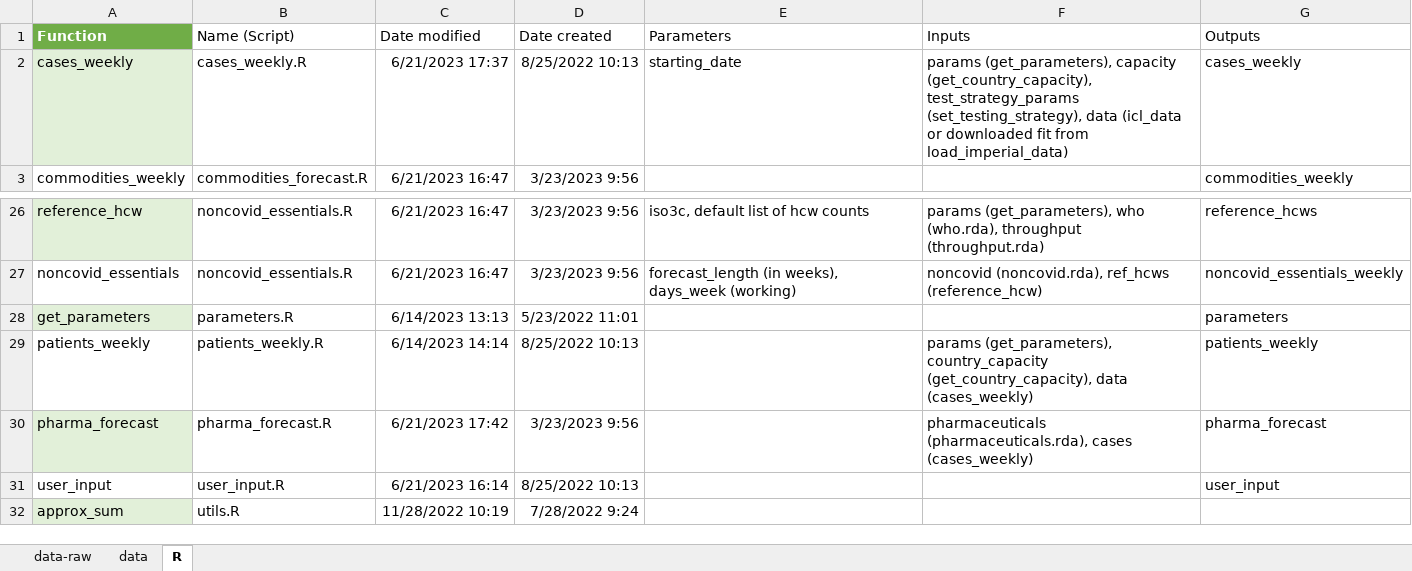
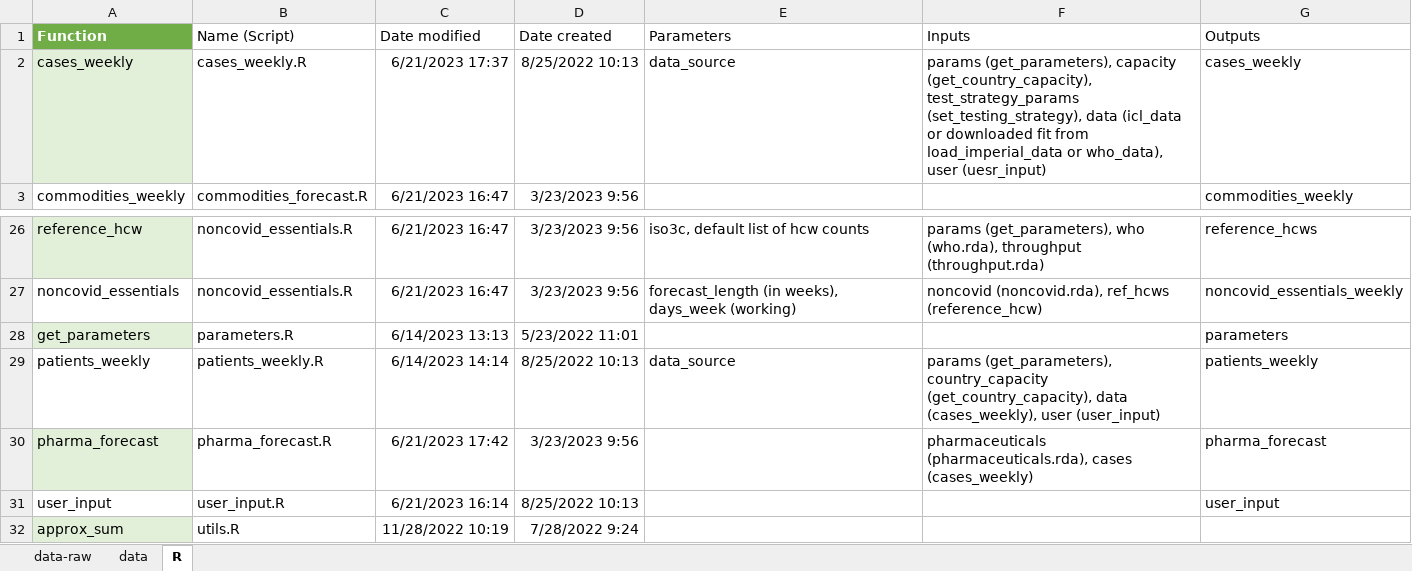
Before and after one commit to mrc-ide/esft, an Excel workbook: code_dependencies.xlsx, sheet R, drawn as a sheet; only a part is shown, gaps mark what is left out; values as stored, in another font and other column widths than the file's, no borders; table styles not drawn; the diff names each change by its address in the sheet, - before the commit and + after, or states it on an @@ line.

```diff
--- a/code_dependencies.xlsx (sheet R)
+++ b/code_dependencies.xlsx (sheet R)
-E2 (Parameters): starting_date
+E2 (Parameters): data_source
-F2 (Inputs): …fit from load_imperial_data)
+F2 (Inputs): …fit from load_imperial_data or who_data), user (uesr_input)
-E29 (Parameters): (empty)
+E29 (Parameters): data_source
-F29 (Inputs): …(get_country_capacity), data (cases_weekly)
+F29 (Inputs): …(get_country_capacity), data (cases_weekly), user (user_input)
```
Also changed, not shown: sheet data-raw, sheet data, 7 other files.
